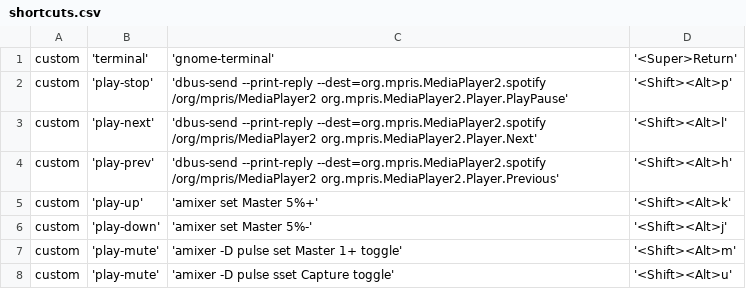
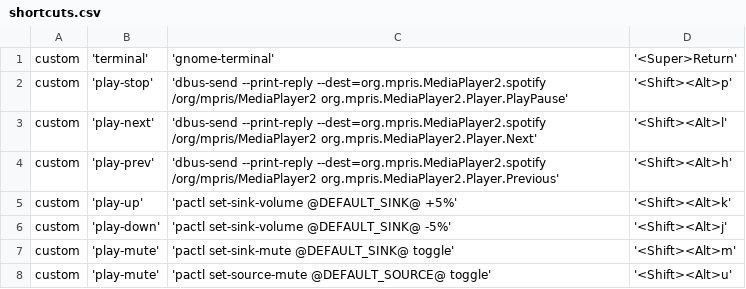
Before and after one commit to thomasgassmann/dotfiles, a CSV file: desktop/shortcuts/shortcuts.csv, drawn as a sheet.

Commit message:
Use pactl instead of amixer
Signed-off-by: Thomas Gassmann <thomas@gassmann.dev>

```diff
--- a/desktop/shortcuts/shortcuts.csv
+++ b/desktop/shortcuts/shortcuts.csv
@@ -4,5 +4,5 @@ custom	'play-next'	'dbus-send --print-reply --dest=org.mpris.MediaPlayer2.spotif
 custom	'play-prev'	'dbus-send --print-reply --dest=org.mpris.MediaPlayer2.spotify /org/mpris/MediaPlayer2 org.mpris.MediaPlayer2.Player.Previous'	'<Shift><Alt>h'
-custom	'play-up'	'amixer set Master 5%+'	'<Shift><Alt>k'
-custom	'play-down'	'amixer set Master 5%-'	'<Shift><Alt>j'
-custom	'play-mute'	'amixer -D pulse set Master 1+ toggle'	'<Shift><Alt>m'
-custom	'play-mute'	'amixer -D pulse sset Capture toggle'	'<Shift><Alt>u'
+custom	'play-up'	'pactl set-sink-volume @DEFAULT_SINK@ +5%'	'<Shift><Alt>k'
+custom	'play-down'	'pactl set-sink-volume @DEFAULT_SINK@ -5%'	'<Shift><Alt>j'
+custom	'play-mute'	'pactl set-sink-mute @DEFAULT_SINK@ toggle'	'<Shift><Alt>m'
+custom	'play-mute'	'pactl set-source-mute @DEFAULT_SOURCE@ toggle'	'<Shift><Alt>u'
```
